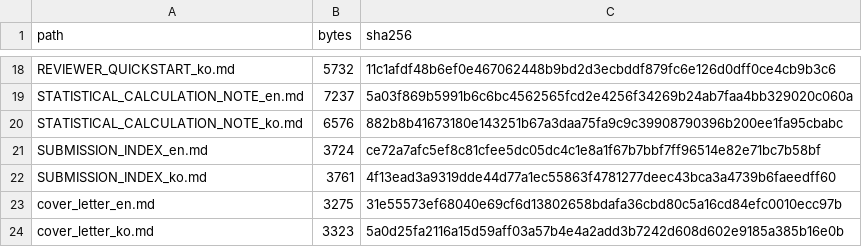
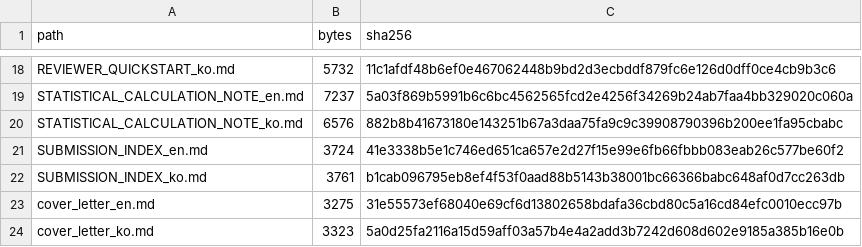
Before and after one commit to junho0331s/election-duplicate-statistical-review, a CSV file: outputs/checksums_sha256.csv, drawn as a sheet; only a part is shown, gaps mark what is left out; the diff covers the shown part only.

```diff
--- a/outputs/checksums_sha256.csv
+++ b/outputs/checksums_sha256.csv
@@ -20,4 +20,4 @@ STATISTICAL_CALCULATION_NOTE_en.md,7237,5a03f869b5991b6c6bc4562565fcd2e4256f3426
 STATISTICAL_CALCULATION_NOTE_ko.md,6576,882b8b41673180e143251b67a3daa75fa9c9c39908790396b200ee1fa95cbabc
-SUBMISSION_INDEX_en.md,3724,ce72a7afc5ef8c81cfee5dc05dc4c1e8a1f67b7bbf7ff96514e82e71bc7b58bf
-SUBMISSION_INDEX_ko.md,3761,4f13ead3a9319dde44d77a1ec55863f4781277deec43bca3a4739b6faeedff60
+SUBMISSION_INDEX_en.md,3724,41e3338b5e1c746ed651ca657e2d27f15e99e6fb66fbbb083eab26c577be60f2
+SUBMISSION_INDEX_ko.md,3761,b1cab096795eb8ef4f53f0aad88b5143b38001bc66366babc648af0d7cc263db
 cover_letter_en.md,3275,31e55573ef68040e69cf6d13802658bdafa36cbd80c5a16cd84efc0010ecc97b
```
Also changed, not shown: 15 edited cells elsewhere in this file, outputs/pre_submission_audit.csv, outputs/submission_index_audit.csv, 18 other files.
